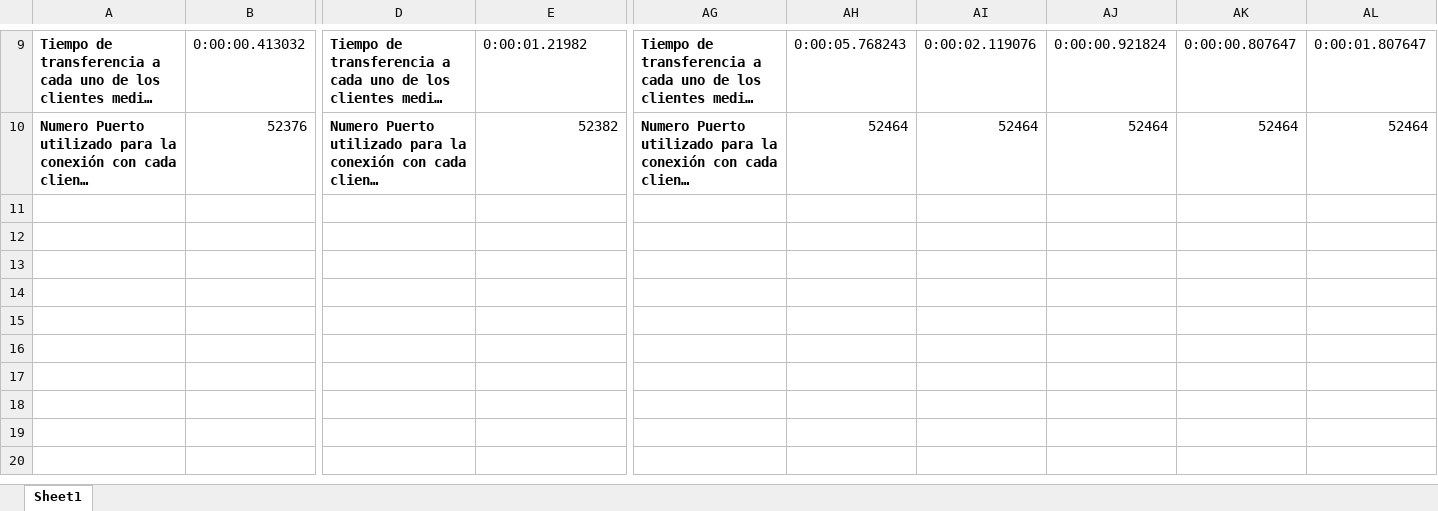
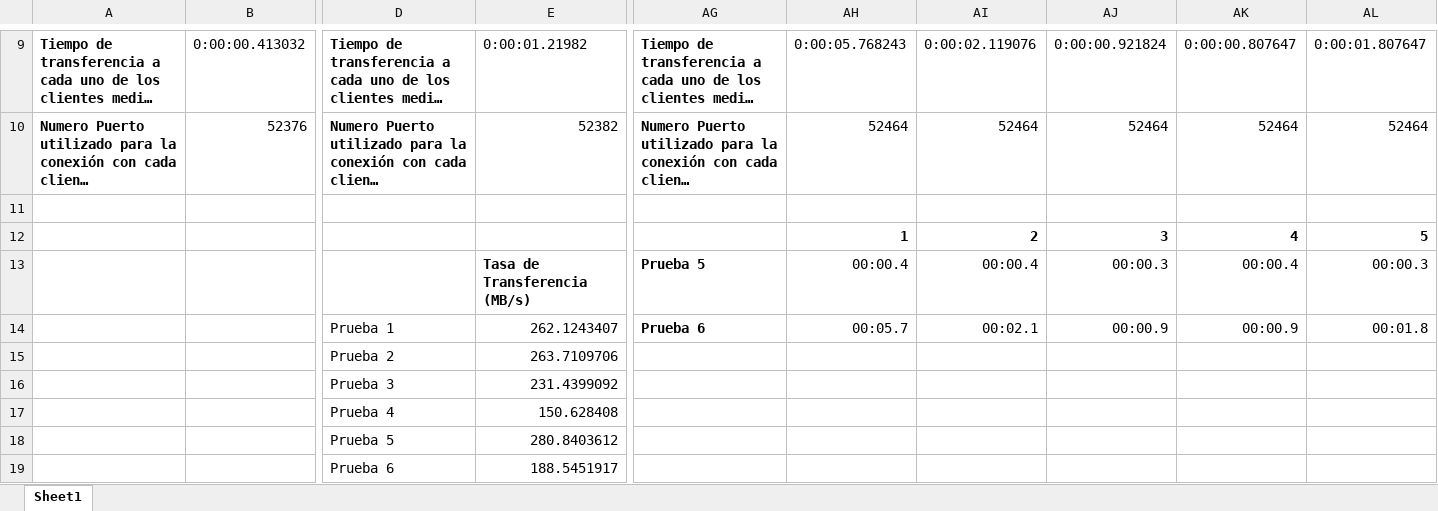
Before and after one commit to jfpatino01/Lab3_Redes_TCP_UDP, an Excel workbook: TCP/registro.xlsx, sheet Sheet1, drawn as a sheet; only a part is shown, gaps mark what is left out; long unchanged cells end in …; values as stored, in another font and other column widths than the file's, no borders; charts and pictures not drawn; rows hold the shown columns only; the diff names each change by its address in the sheet, - before the commit and + after, or states it on an @@ line.

Commit message:
excel graph

```diff
--- a/TCP/registro.xlsx (sheet Sheet1)
+++ b/TCP/registro.xlsx (sheet Sheet1)
+row 11: (empty)
+row 12:  |  |  |  |  | 1 | 2 | 3 | 4 | 5
+row 13:  |  |  | Tasa de Transferencia (MB/s) | Prueba 5 | 00:00.4 | 00:00.4 | 00:00.3 | 00:00.4 | 00:00.3
+row 14:  |  | Prueba 1 | 262.1243407 | Prueba 6 | 00:05.7 | 00:02.1 | 00:00.9 | 00:00.9 | 00:01.8
+row 15:  |  | Prueba 2 | 263.7109706
+row 16:  |  | Prueba 3 | 231.4399092
+row 17:  |  | Prueba 4 | 150.628408
+row 18:  |  | Prueba 5 | 280.8403612
+row 19:  |  | Prueba 6 | 188.5451917
```
Also changed, not shown: charts or pictures.
